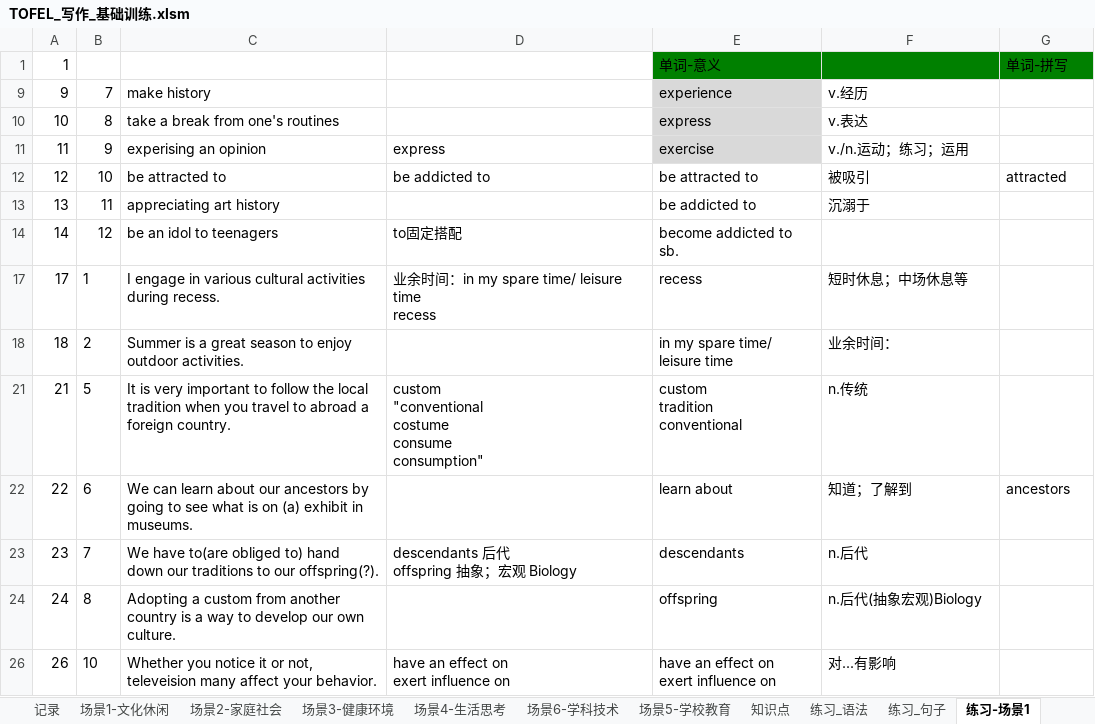
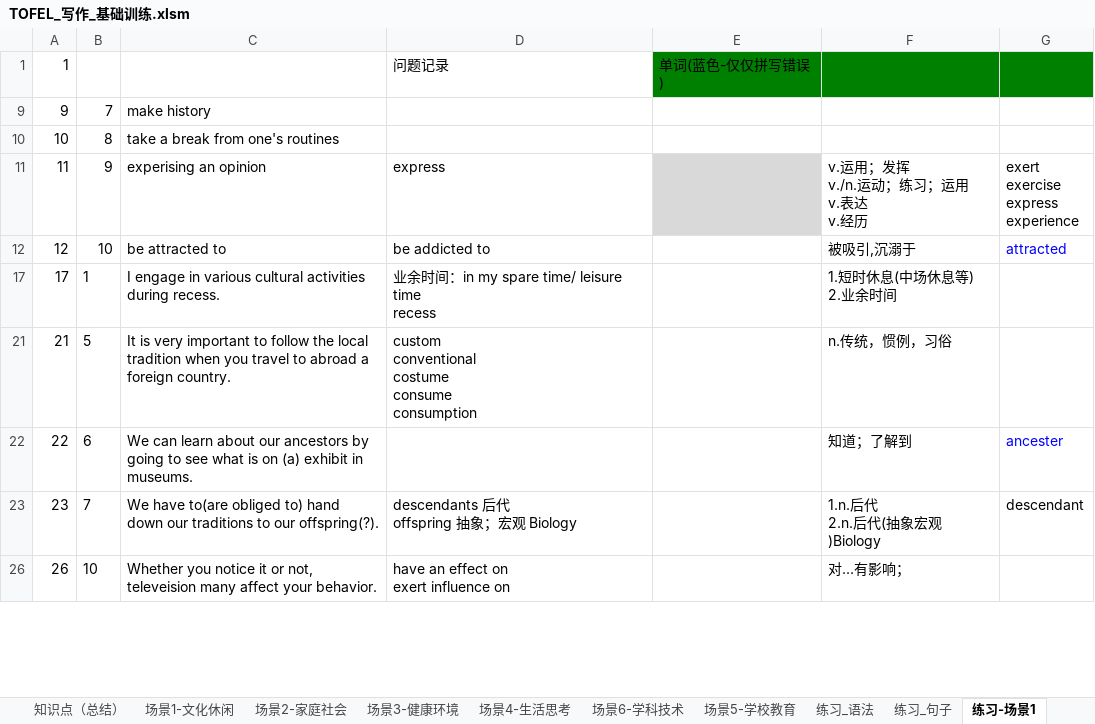
Before and after one commit to HiJody/TOFEL_STUDY, an Excel workbook: TOFEL_写作_基础训练.xlsm, sheet 练习-场景1, drawn as a sheet; only a part is shown; values as stored, in another font and other column widths than the file's, no borders; removed rows and columns are numbered as before the commit, all else as after; ↵ is a line break in a cell; the diff covers the shown part only; the diff names each change by its address in the sheet, - before the commit and + after, or states it on an @@ line.

```diff
--- a/TOFEL_写作_基础训练.xlsm (sheet 练习-场景1)
+++ b/TOFEL_写作_基础训练.xlsm (sheet 练习-场景1)
-sheet tab: 知识点
+sheet tab: 知识点（总结）
-sheet tab: 记录
@@ sheet tab order changed: 知识点（总结） | 场景1-文化休闲 | 场景2-家庭社会 | 场景3-健康环境 | 场景4-生活思考 | 场景6-学科技术 | 场景5-学校教育 | 练习_语法 | 练习_句子 | 练习-场景1 @@
-D1: (empty)
+D1: 问题记录
-E1: 单词-意义
+E1: 单词(蓝色-仅仅拼写错误)
-G1: 单词-拼写
+G1: (empty)
-E9: experience
+E9: (empty)
-E9:E10 fill: #D9D9D9
+E9:E10 fill: none
-F9: v.经历
+F9: (empty)
-E10: express
+E10: (empty)
-F10: v.表达
+F10: (empty)
-E11: exercise
+E11: (empty)
-F11: v./n.运动；练习；运用
+F11: v.运用；发挥 ↵ v./n.运动；练习；运用 ↵ v.表达 ↵ v.经历
-G11: (empty)
+G11: exert ↵ exercise ↵ express ↵ experience
-E12: be attracted to
+E12: (empty)
-F12: 被吸引
+F12: 被吸引,沉溺于
-G12 text colour: black
+G12 text colour: #0000FF
-row 13: 13 | 11 | appreciating art history |  | be addicted to | 沉溺于
-row 14: 14 | 12 | be an idol to teenagers | to固定搭配 | become addicted to sb.
-E17: recess
+E17: (empty)
-F17: 短时休息；中场休息等
+F17: 1.短时休息(中场休息等) ↵ 2.业余时间
-row 18: 18 | 2 | Summer is a great season to enjoy outdoor activities. |  | in my spare time/ ↵ leisure time | 业余时间：
-D21: custom ↵ "conventional ↵ costume ↵ consume ↵ consumption"
+D21: custom ↵ conventional ↵ costume ↵ consume ↵ consumption
-E21: custom ↵ tradition ↵ conventional
+E21: (empty)
-F21: n.传统
+F21: n.传统，惯例，习俗
-E22: learn about
+E22: (empty)
-G22: ancestors
+G22: ancester
-G22 text colour: black
+G22 text colour: #0000FF
-E23: descendants
+E23: (empty)
-F23: n.后代
+F23: 1.n.后代 ↵ 2.n.后代(抽象宏观)Biology
-G23: (empty)
+G23: descendant
-row 24: 24 | 8 | Adopting a custom from another country is a way to develop our own culture. |  | offspring | n.后代(抽象宏观)Biology
-E26: have an effect on ↵ exert influence on
+E26: (empty)
-F26: 对...有影响
+F26: 对...有影响；
```
Also changed, not shown: 1 added row, 6 removed rows, 18 edited cells and cell formats elsewhere in this sheet, sheet 场景3-健康环境, sheet 练习-场景2, sheet 场景2-家庭社会, sheet 知识点（总结）, other sheet tabs, hidden cells.
